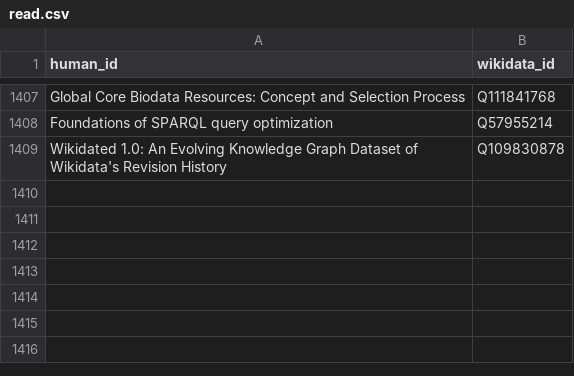
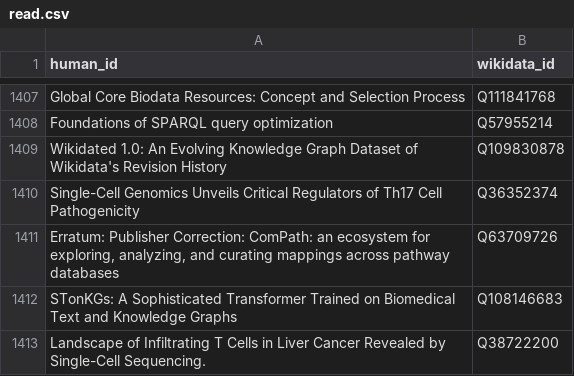
Before and after one commit to lubianat/wikidata_bib, a CSV file: src/data/read.csv, drawn as a sheet; only a part is shown, gaps mark what is left out.

```diff
--- a/src/data/read.csv
+++ b/src/data/read.csv
@@ -1409 +1409,5 @@ Foundations of SPARQL query optimization,Q57955214
 Wikidated 1.0: An Evolving Knowledge Graph Dataset of Wikidata's Revision History,Q109830878
+Single-Cell Genomics Unveils Critical Regulators of Th17 Cell Pathogenicity,Q36352374
+"Erratum: Publisher Correction: ComPath: an ecosystem for exploring, analyzing, and curating mappings across pathway databases",Q63709726
+STonKGs: A Sophisticated Transformer Trained on Biomedical Text and Knowledge Graphs,Q108146683
+Landscape of Infiltrating T Cells in Liver Cancer Revealed by Single-Cell Sequencing.,Q38722200
```
Also changed, not shown: 10 other files.
